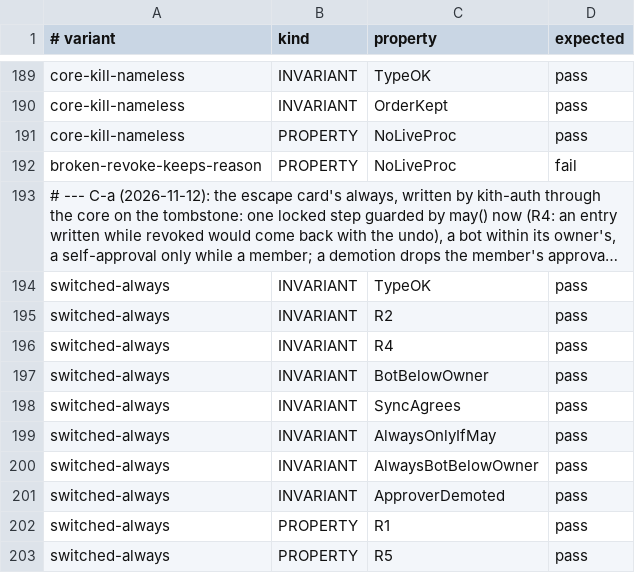
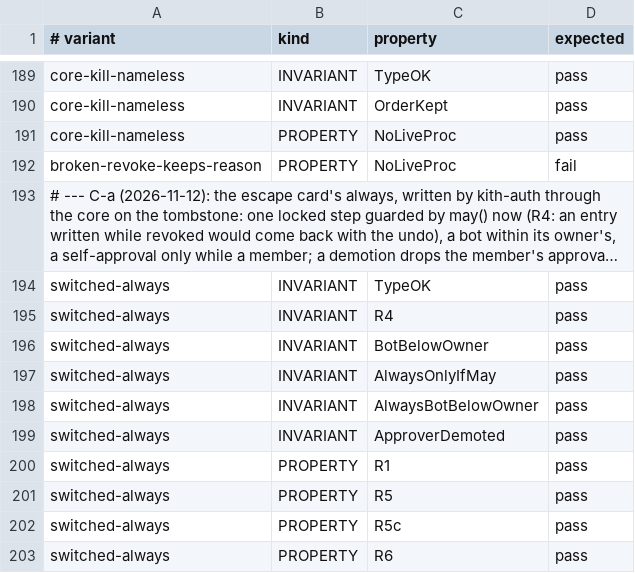
Before and after one commit to Ying-Kai-Liao/kith, a TSV file: verification/revoke/checks.tsv, drawn as a sheet; only a part is shown, gaps mark what is left out; the shorter side is filled out with more unchanged rows; long unchanged cells end in ….

```diff
--- a/verification/revoke/checks.tsv
+++ b/verification/revoke/checks.tsv
@@ -194,6 +194,4 @@ broken-revoke-keeps-reason	PROPERTY	NoLiveProc	fail
 switched-always	INVARIANT	TypeOK	pass
-switched-always	INVARIANT	R2	pass
 switched-always	INVARIANT	R4	pass
 switched-always	INVARIANT	BotBelowOwner	pass
-switched-always	INVARIANT	SyncAgrees	pass
 switched-always	INVARIANT	AlwaysOnlyIfMay	pass
```
Also changed, not shown: 1 other file.
